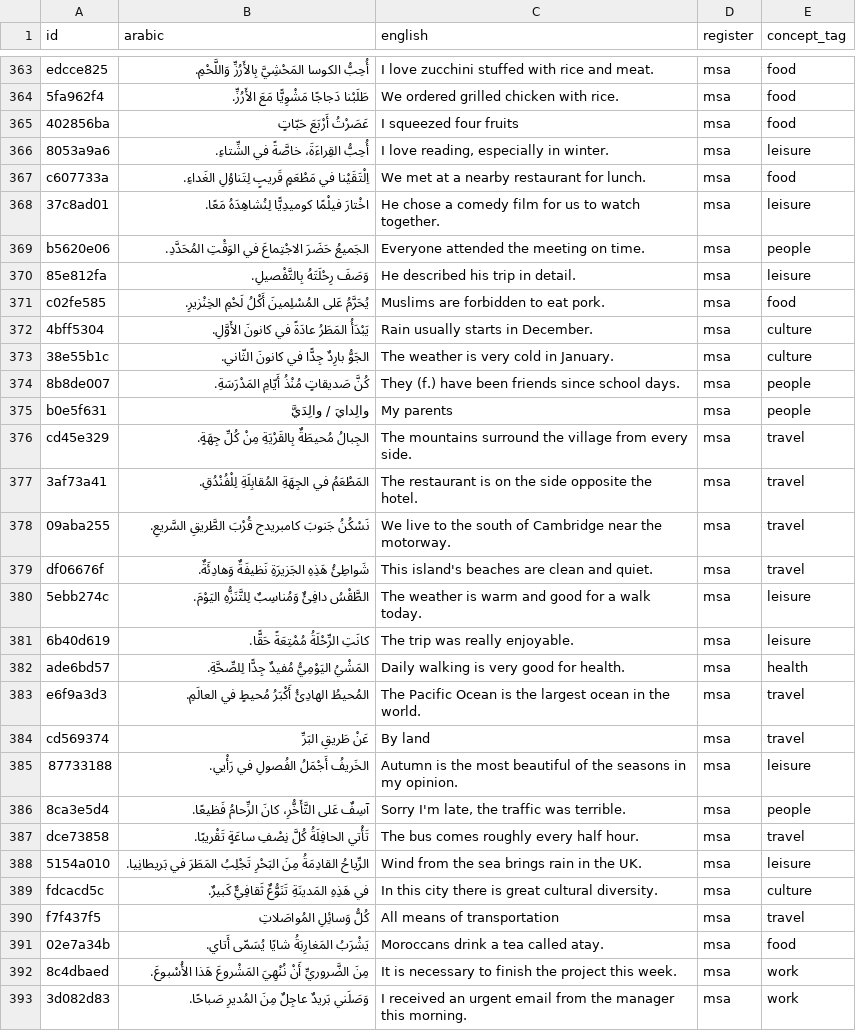
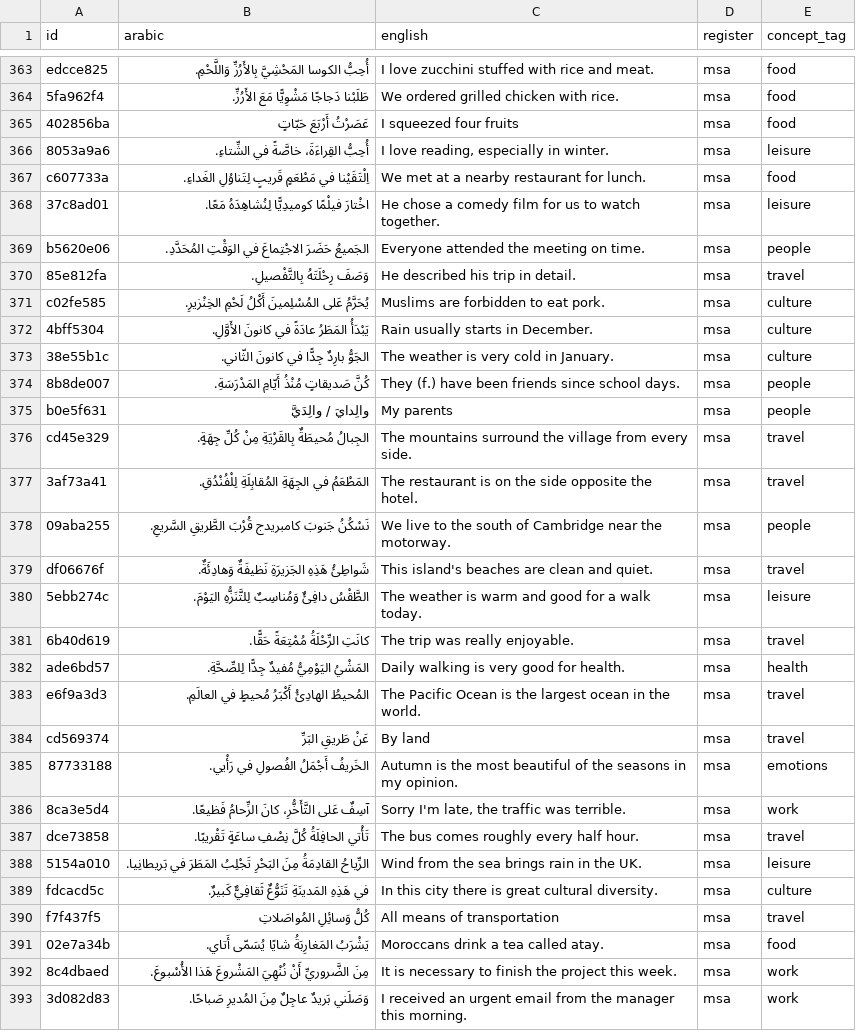
Before and after one commit to dkmohamad/kallim, a CSV file: chunks.csv, drawn as a sheet; only a part is shown, gaps mark what is left out.

Commit message:
Retag MSA chunks and add project TODO
Correct concept_tag on six MSA chunks (concept_tag only — no audio
regeneration needed). Add TODO.md capturing the paused chunk
thinning/re-tagging and scene-pipeline work, including the gotcha
that deleting a chunk leaves an orphaned Anki card and orphaned
audio cache files behind.

```diff
--- a/chunks.csv
+++ b/chunks.csv
@@ -369,4 +369,4 @@ c607733a,اِلْتَقَيْنا في مَطْعَمٍ قَريبٍ لِتَن
 b5620e06,الجَميعُ حَضَرَ الاجْتِماعَ في الوَقْتِ المُحَدَّدِ.,Everyone attended the meeting on time.,msa,people
-85e812fa,وَصَفَ رِحْلَتَهُ بِالتَّفْصيلِ.,He described his trip in detail.,msa,leisure
-c02fe585,يُحَرَّمُ عَلى المُسْلِمينَ أَكْلُ لَحْمِ الخِنْزيرِ.,Muslims are forbidden to eat pork.,msa,food
+85e812fa,وَصَفَ رِحْلَتَهُ بِالتَّفْصيلِ.,He described his trip in detail.,msa,travel
+c02fe585,يُحَرَّمُ عَلى المُسْلِمينَ أَكْلُ لَحْمِ الخِنْزيرِ.,Muslims are forbidden to eat pork.,msa,culture
 4bff5304,يَبْدَأُ المَطَرُ عادَةً في كانونَ الأَوَّلِ.,Rain usually starts in December.,msa,culture
@@ -377,6 +377,6 @@ cd45e329,الجِبالُ مُحيطَةٌ بِالقَرْيَةِ مِنْ ك
 3af73a41,المَطْعَمُ في الجِهَةِ المُقابِلَةِ لِلْفُنْدُقِ.,The restaurant is on the side opposite the hotel.,msa,travel
-09aba255,نَسْكُنُ جَنوبَ كامبريدج قُرْبَ الطَّريقِ السَّريعِ.,We live to the south of Cambridge near the motorway.,msa,travel
+09aba255,نَسْكُنُ جَنوبَ كامبريدج قُرْبَ الطَّريقِ السَّريعِ.,We live to the south of Cambridge near the motorway.,msa,people
 df06676f,شَواطِئُ هَذِهِ الجَزيرَةِ نَظيفَةٌ وَهادِئَةٌ.,This island's beaches are clean and quiet.,msa,travel
 5ebb274c,الطَّقْسُ دافِئٌ وَمُناسِبٌ لِلتَّنَزُّهِ اليَوْمَ.,The weather is warm and good for a walk today.,msa,leisure
-6b40d619,كانَتِ الرِّحْلَةُ مُمْتِعَةً حَقًّا.,The trip was really enjoyable.,msa,leisure
+6b40d619,كانَتِ الرِّحْلَةُ مُمْتِعَةً حَقًّا.,The trip was really enjoyable.,msa,travel
 ade6bd57,المَشْيُ اليَوْمِيُّ مُفيدٌ جِدًّا لِلصِّحَّةِ.,Daily walking is very good for health.,msa,health
@@ -384,4 +384,4 @@ e6f9a3d3,المُحيطُ الهادِئُ أَكْبَرُ مُحيطٍ في ا
 cd569374,عَنْ طَريقِ البَرِّ,By land,msa,travel
-87733188,الخَريفُ أَجْمَلُ الفُصولِ في رَأْيي.,Autumn is the most beautiful of the seasons in my opinion.,msa,leisure
-8ca3e5d4,آسِفٌ عَلى التَّأَخُّرِ، كانَ الزِّحامُ فَظيعًا.,"Sorry I'm late, the traffic was terrible.",msa,people
+87733188,الخَريفُ أَجْمَلُ الفُصولِ في رَأْيي.,Autumn is the most beautiful of the seasons in my opinion.,msa,emotions
+8ca3e5d4,آسِفٌ عَلى التَّأَخُّرِ، كانَ الزِّحامُ فَظيعًا.,"Sorry I'm late, the traffic was terrible.",msa,work
 dce73858,تَأْتي الحافِلَةُ كُلَّ نِصْفِ ساعَةٍ تَقْريبًا.,The bus comes roughly every half hour.,msa,travel
```
Also changed, not shown: 1 other file.
